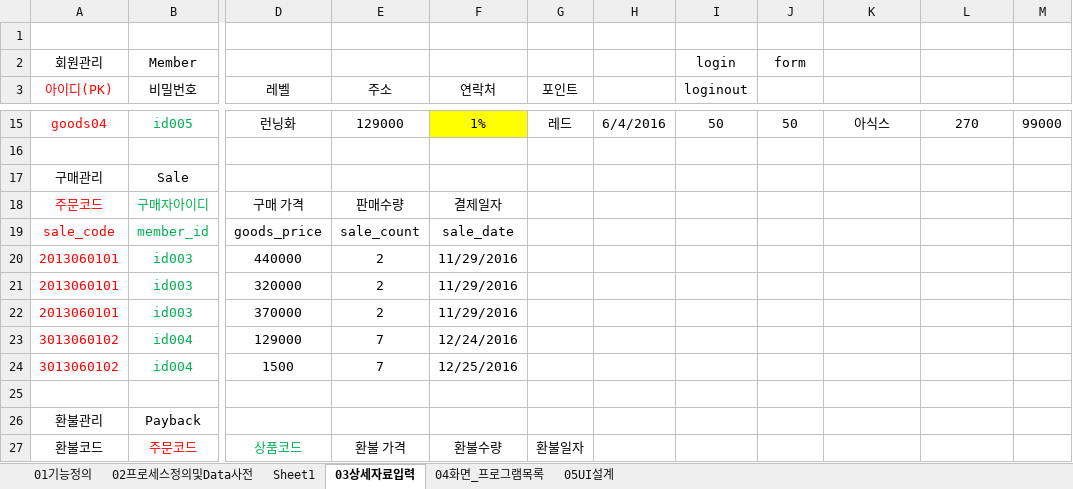
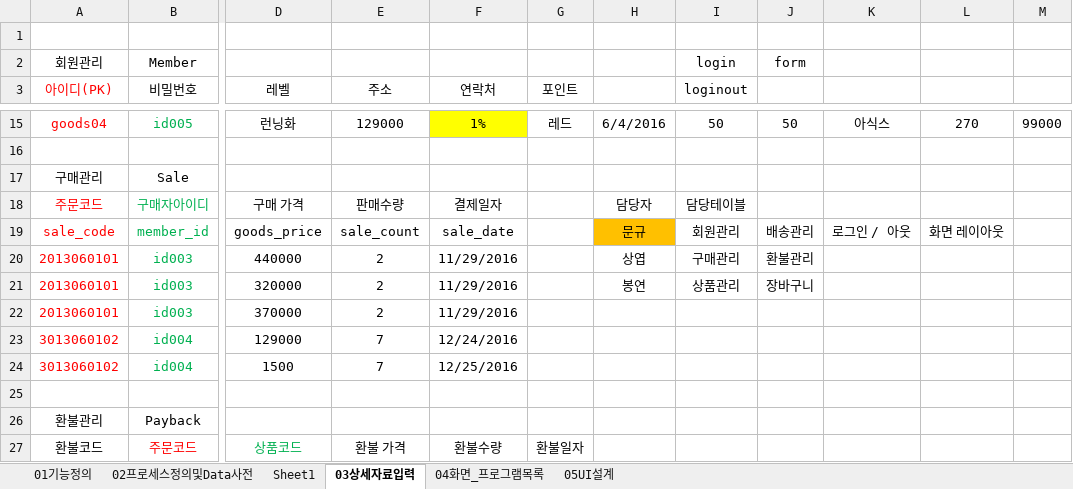
Before and after one commit to team22-7/team7, an Excel workbook: team_project/07조.xlsx, sheet 03상세자료입력, drawn as a sheet; only a part is shown, gaps mark what is left out; values as stored, in another font and other column widths than the file's, no borders; charts and pictures not drawn; the diff names each change by its address in the sheet, - before the commit and + after, or states it on an @@ line.

Commit message:
담당테이블 변경

```diff
--- a/team_project/07조.xlsx (sheet 03상세자료입력)
+++ b/team_project/07조.xlsx (sheet 03상세자료입력)
-H18: (empty)
+H18: 담당자
-I18 (loginout): (empty)
+I18 (loginout): 담당테이블
-H19: (empty)
+H19: 문규
-H19 fill: none
+H19 fill: #FFC000
-I19 (loginout): (empty)
+I19 (loginout): 회원관리
-J19: (empty)
+J19: 배송관리
-K19: (empty)
+K19: 로그인 / 아웃
-L19: (empty)
+L19: 화면 레이아웃
-H20: (empty)
+H20: 상엽
-I20 (loginout): (empty)
+I20 (loginout): 구매관리
-J20: (empty)
+J20: 환불관리
-H21: (empty)
+H21: 봉연
-I21 (loginout): (empty)
+I21 (loginout): 상품관리
-J21: (empty)
+J21: 장바구니
```
